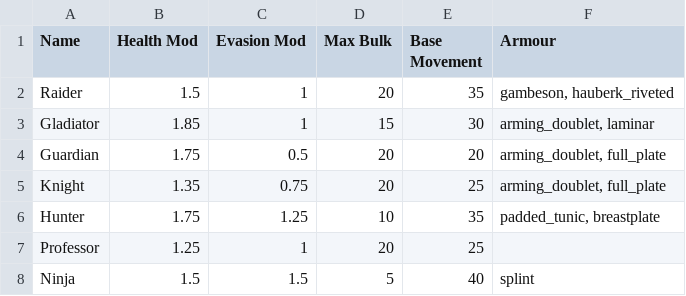
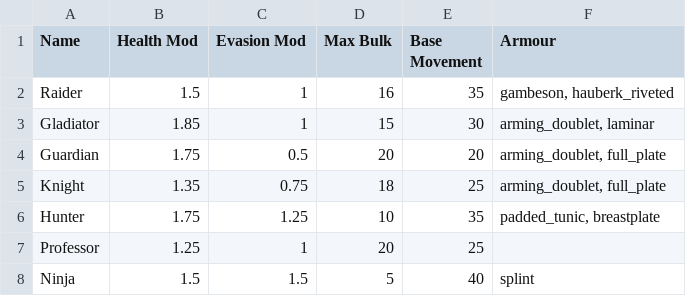
Before and after one commit to JJRAshton/Medieval-Adventure-Game, a CSV file: online/resources/inputs/classes.csv, drawn as a sheet.

```diff
--- a/online/resources/inputs/classes.csv
+++ b/online/resources/inputs/classes.csv
@@ -1,6 +1,6 @@
 Name,Health Mod,Evasion Mod,Max Bulk,Base Movement,Armour
-Raider,1.5,1,20,35,"gambeson, hauberk_riveted"
+Raider,1.5,1,16,35,"gambeson, hauberk_riveted"
 Gladiator,1.85,1,15,30,"arming_doublet, laminar"
 Guardian,1.75,0.5,20,20,"arming_doublet, full_plate"
-Knight,1.35,0.75,20,25,"arming_doublet, full_plate"
+Knight,1.35,0.75,18,25,"arming_doublet, full_plate"
 Hunter,1.75,1.25,10,35,"padded_tunic, breastplate"
```
Also changed, not shown: online/resources/inputs/armour.csv, 3 other files.
